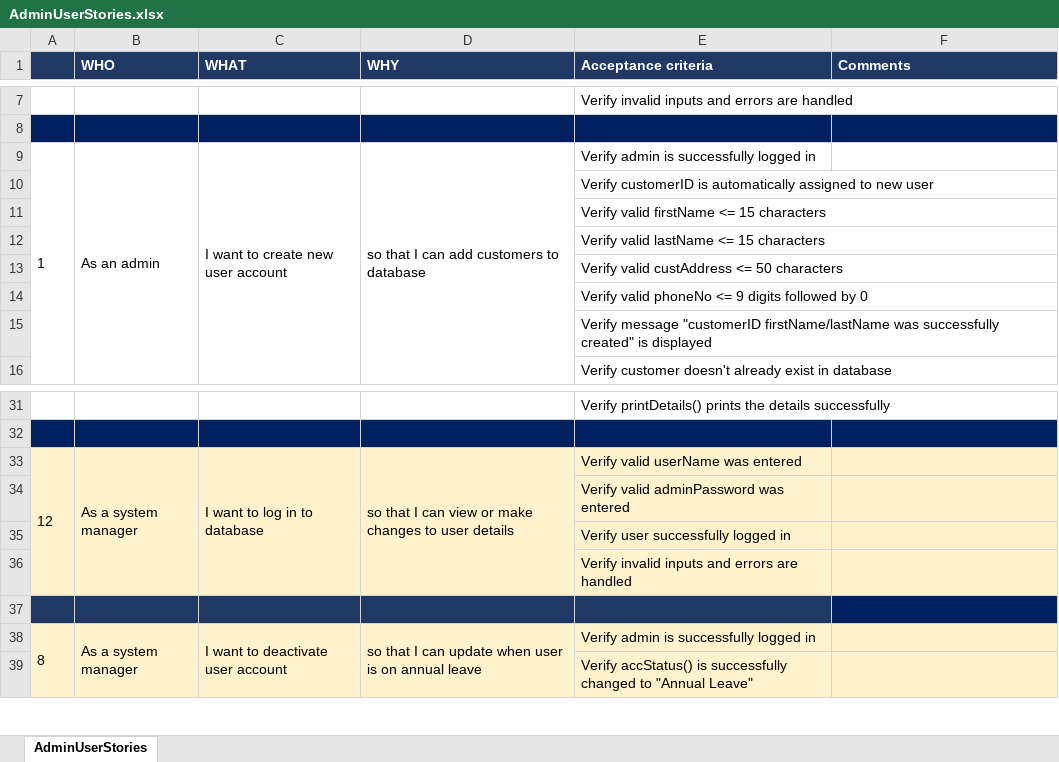
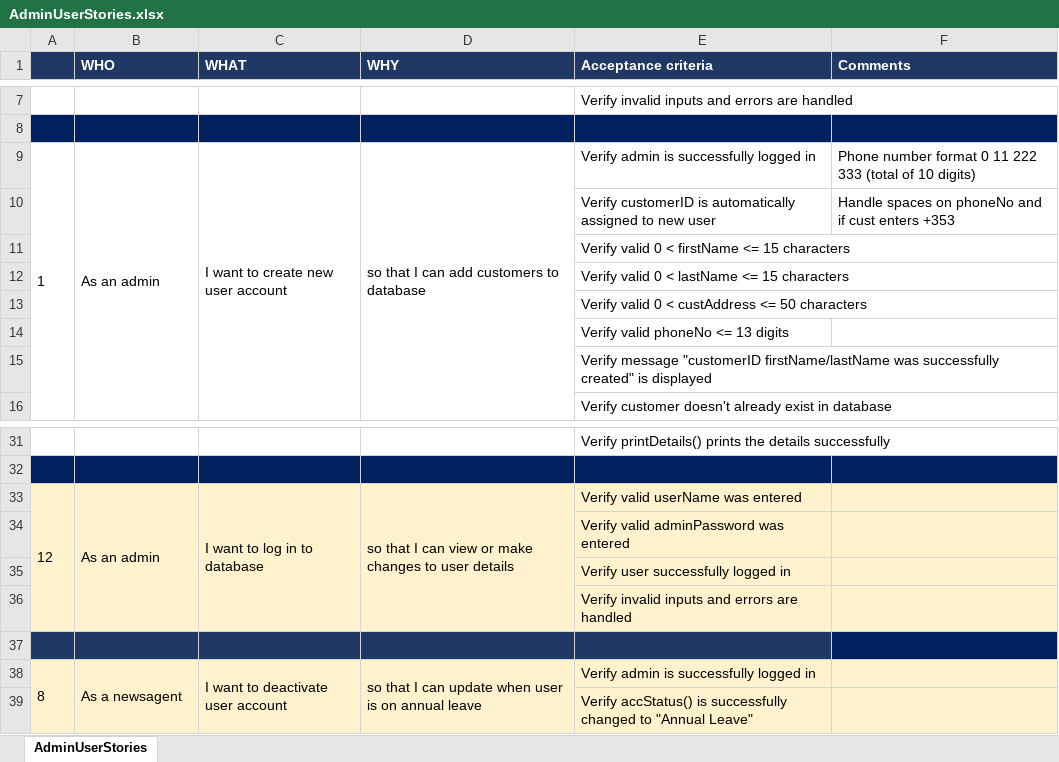
Before and after one commit to NataliaPalej/Newsagent-Project, an Excel workbook: AdminUserStories.xlsx, sheet AdminUserStories, drawn as a sheet; only a part is shown, gaps mark what is left out; values as stored, in another font and other column widths than the file's, no borders; the diff names each change by its address in the sheet, - before the commit and + after, or states it on an @@ line.

```diff
--- a/AdminUserStories.xlsx (sheet AdminUserStories)
+++ b/AdminUserStories.xlsx (sheet AdminUserStories)
-F9 (Comments): (empty)
+F9 (Comments): Phone number format 0 11 222 333 (total of 10 digits)
-F10 (Comments): (empty)
+F10 (Comments): Handle spaces on phoneNo and if cust enters +353
-E11 (Acceptance criteria): Verify valid firstName <= 15 characters
+E11 (Acceptance criteria): Verify valid 0 < firstName <= 15 characters
-E12 (Acceptance criteria): Verify valid lastName <= 15 characters
+E12 (Acceptance criteria): Verify valid 0 < lastName <= 15 characters
-E13 (Acceptance criteria): Verify valid custAddress <= 50 characters
+E13 (Acceptance criteria): Verify valid 0 < custAddress <= 50 characters
-E14 (Acceptance criteria): Verify valid phoneNo <= 9 digits followed by 0
+E14 (Acceptance criteria): Verify valid phoneNo <= 13 digits
-B33 (WHO): As a system manager
+B33 (WHO): As an admin
-B38 (WHO): As a system manager
+B38 (WHO): As a newsagent
```
Also changed, not shown: 2 other files.
